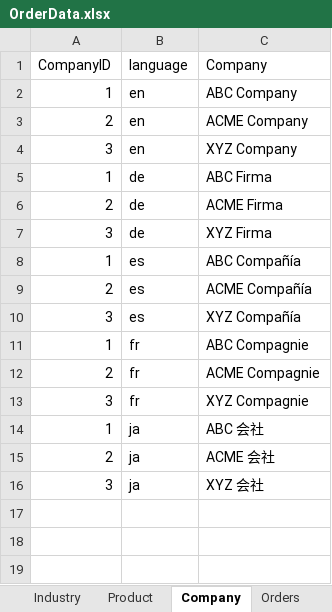
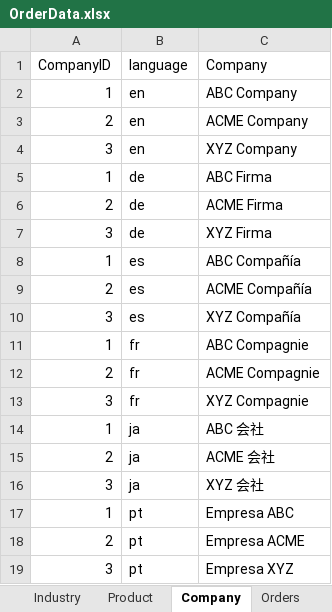
Before and after one commit to newmans99/Qlik-Multilingual-Sampler, an Excel workbook: Sampler/data/OrderData.xlsx, sheet Company, drawn as a sheet; values as stored, in another font and other column widths than the file's, no borders; the diff names each change by its address in the sheet, - before the commit and + after, or states it on an @@ line.

```diff
--- a/Sampler/data/OrderData.xlsx (sheet Company)
+++ b/Sampler/data/OrderData.xlsx (sheet Company)
+row 17: 1 | pt | Empresa ABC
+row 18: 2 | pt | Empresa ACME
+row 19: 3 | pt | Empresa XYZ
```
Also changed, not shown: sheet UI_Strings, sheet Product, sheet Sector, sheet Industry, sheet Language, Sampler/data/UsersUDC.xlsx.
